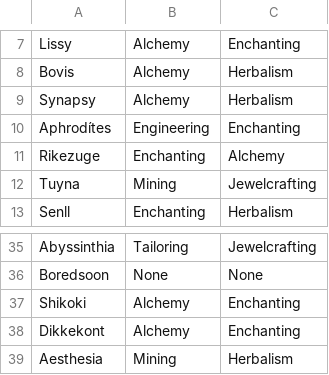
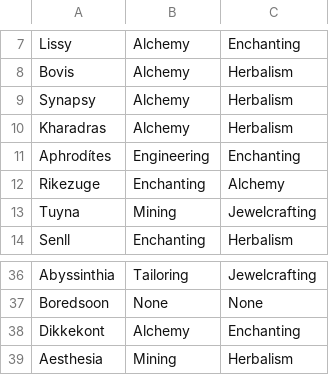
Before and after one commit to MyazakiKarazhan/Phased, a CSV file: guild_profs.csv, drawn as a sheet; only a part is shown, gaps mark what is left out.

Commit message:
Auto-update

```diff
--- a/guild_profs.csv
+++ b/guild_profs.csv
@@ -9,2 +9,3 @@ Bovis, Alchemy, Herbalism
 Synapsy, Alchemy, Herbalism
+Kharadras, Alchemy, Herbalism
 Aphrodítes, Engineering, Enchanting
@@ -36,3 +37,2 @@ Abyssinthia, Tailoring, Jewelcrafting
 Boredsoon, None, None
-Shikoki, Alchemy, Enchanting
 Dikkekont, Alchemy, Enchanting
```
